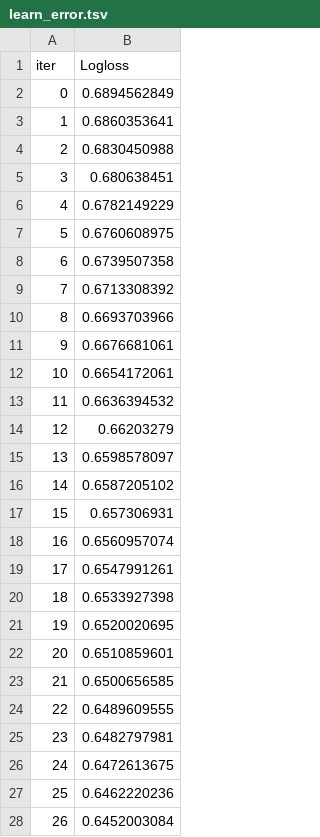
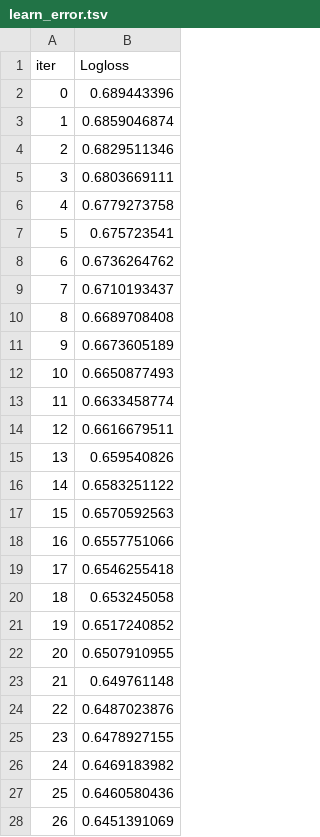
Before and after one commit to deepakbastola/malnutrition, a TSV file: Models/catboost_info/learn_error.tsv, drawn as a sheet; only a part is shown; the diff covers the shown part only.

```diff
--- a/Models/catboost_info/learn_error.tsv
+++ b/Models/catboost_info/learn_error.tsv
@@ -1,28 +1,28 @@
 iter	Logloss
-0	0.6894562849
-1	0.6860353641
-2	0.6830450988
-3	0.680638451
-4	0.6782149229
-5	0.6760608975
-6	0.6739507358
-7	0.6713308392
-8	0.6693703966
-9	0.6676681061
-10	0.6654172061
-11	0.6636394532
-12	0.66203279
-13	0.6598578097
-14	0.6587205102
-15	0.657306931
-16	0.6560957074
-17	0.6547991261
-18	0.6533927398
-19	0.6520020695
-20	0.6510859601
-21	0.6500656585
-22	0.6489609555
-23	0.6482797981
-24	0.6472613675
-25	0.6462220236
-26	0.6452003084
+0	0.689443396
+1	0.6859046874
+2	0.6829511346
+3	0.6803669111
+4	0.6779273758
+5	0.675723541
+6	0.6736264762
+7	0.6710193437
+8	0.6689708408
+9	0.6673605189
+10	0.6650877493
+11	0.6633458774
+12	0.6616679511
+13	0.659540826
+14	0.6583251122
+15	0.6570592563
+16	0.6557751066
+17	0.6546255418
+18	0.653245058
+19	0.6517240852
+20	0.6507910955
+21	0.649761148
+22	0.6487023876
+23	0.6478927155
+24	0.6469183982
+25	0.6460580436
+26	0.6451391069
```
Also changed, not shown: 173 edited cells elsewhere in this file, Models/catboost_info/time_left.tsv, Models/complete_model_comparison.csv, 11 other files.
